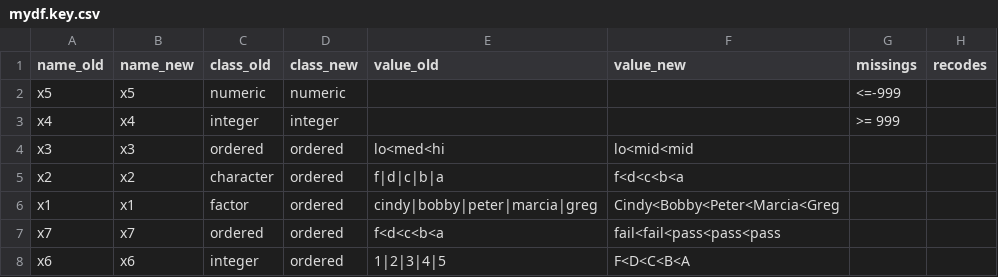
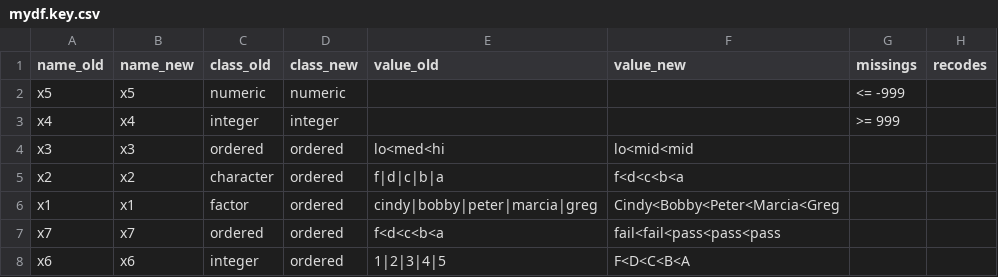
Before and after one commit to pauljohn32/kutils, a CSV file: package/kutils/inst/extdata/mydf.key.csv, drawn as a sheet.

Commit message:
assignMissing reworked
* variableKey.R (assignMissing): significant revamp of
notation for missings "8;9;(30,40);>50"

assignMissing changes impact keylist maker and keyApply

mydf.key.csv: insert space before minus sign in missings

rippling variable key corrections due to the assignMissing changes

```diff
--- a/package/kutils/inst/extdata/mydf.key.csv
+++ b/package/kutils/inst/extdata/mydf.key.csv
@@ -1,3 +1,3 @@
 name_old,name_new,class_old,class_new,value_old,value_new,missings,recodes
-x5,x5,numeric,numeric,,,<=-999,
+x5,x5,numeric,numeric,,,<= -999,
 x4,x4,integer,integer,,,>= 999,
```
Also changed, not shown: 3 other files.
